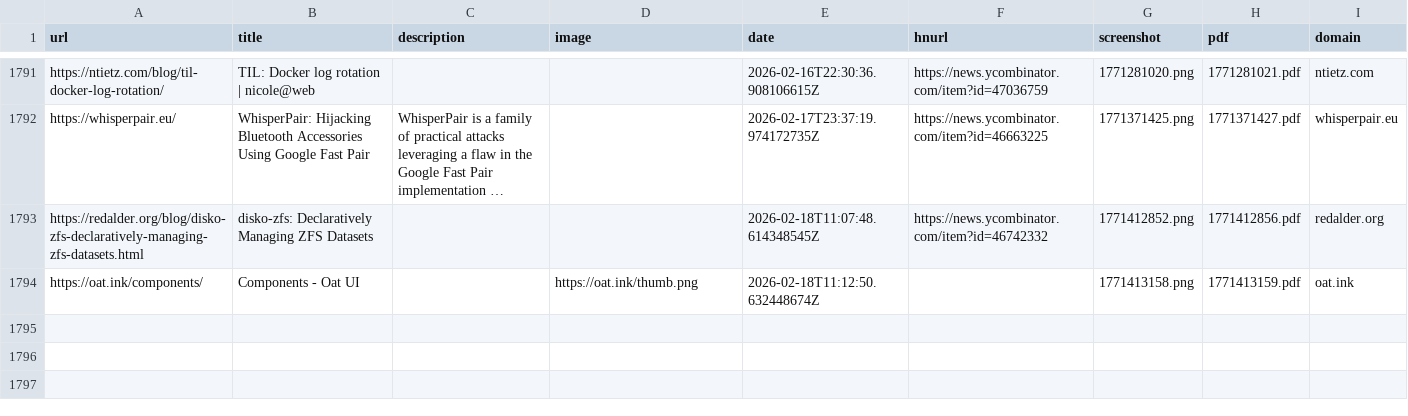
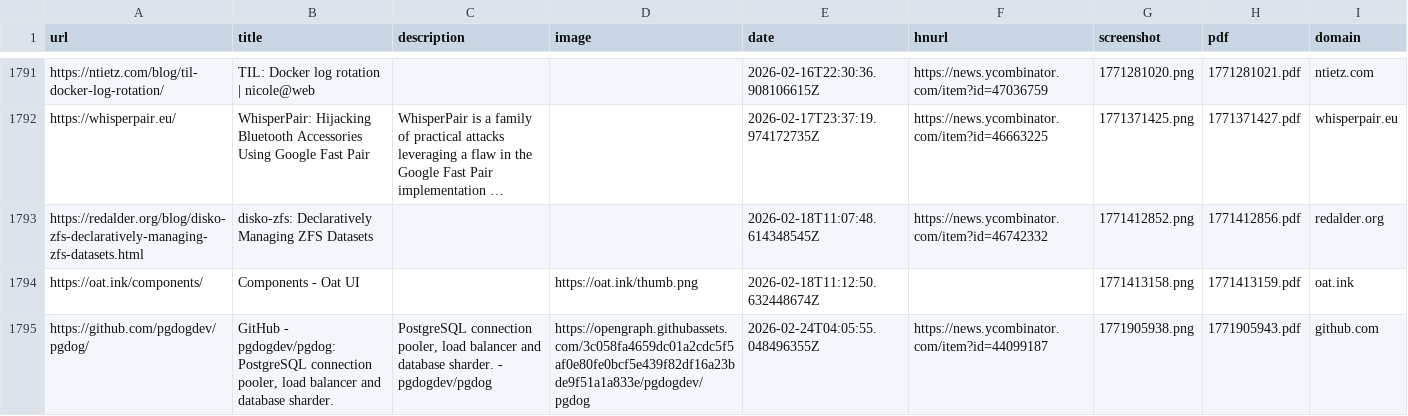
Before and after one commit to jamesmstone/readingList, a CSV file: readingList.csv, drawn as a sheet; only a part is shown, gaps mark what is left out; long unchanged cells end in ….

Commit message:
Automated reading list update on Tue Feb 24 04:05:55 UTC 2026

```diff
--- a/readingList.csv
+++ b/readingList.csv
@@ -1794 +1794,2 @@ https://redalder.org/blog/disko-zfs-declaratively-managing-zfs-datasets.html,dis
 https://oat.ink/components/,Components - Oat UI,,https://oat.ink/thumb.png,2026-02-18T11:12:50.632448674Z,,1771413158.png,1771413159.pdf,oat.ink
+https://github.com/pgdogdev/pgdog/,"GitHub - pgdogdev/pgdog: PostgreSQL connection pooler, load balancer and database sharder.","PostgreSQL connection pooler, load balancer and database sharder. - pgdogdev/pgdog",https://opengraph.githubassets.com/3c058fa4659dc01a2cdc5f5af0e80fe0bcf5e439f82df16a23bde9f51a1a833e/pgdogdev/pgdog,2026-02-24T04:05:55.048496355Z,https://news.ycombinator.com/item?id=44099187,1771905938.png,1771905943.pdf,github.com
```
Also changed, not shown: 2 other files.
